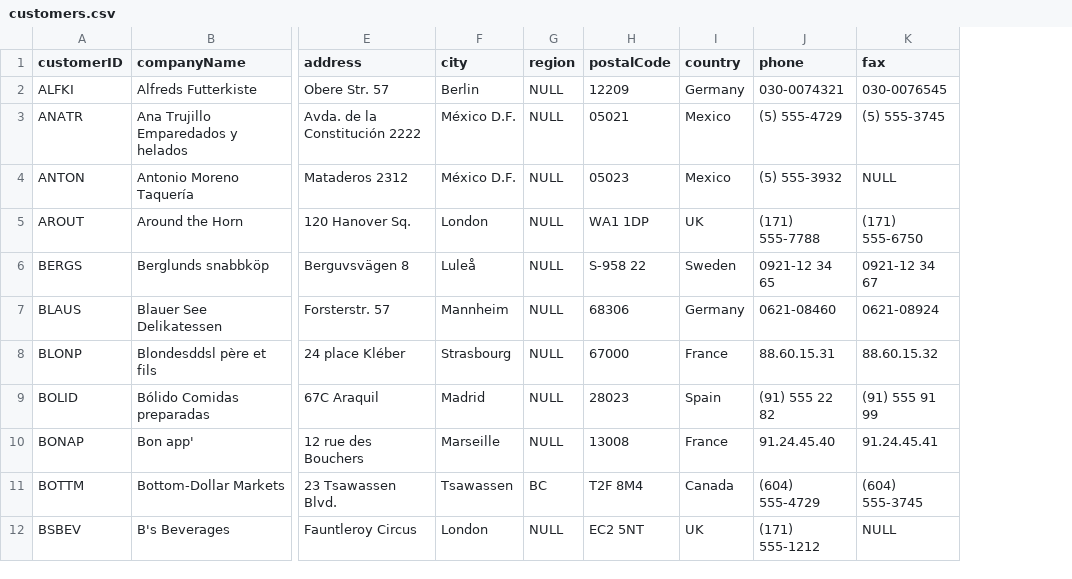
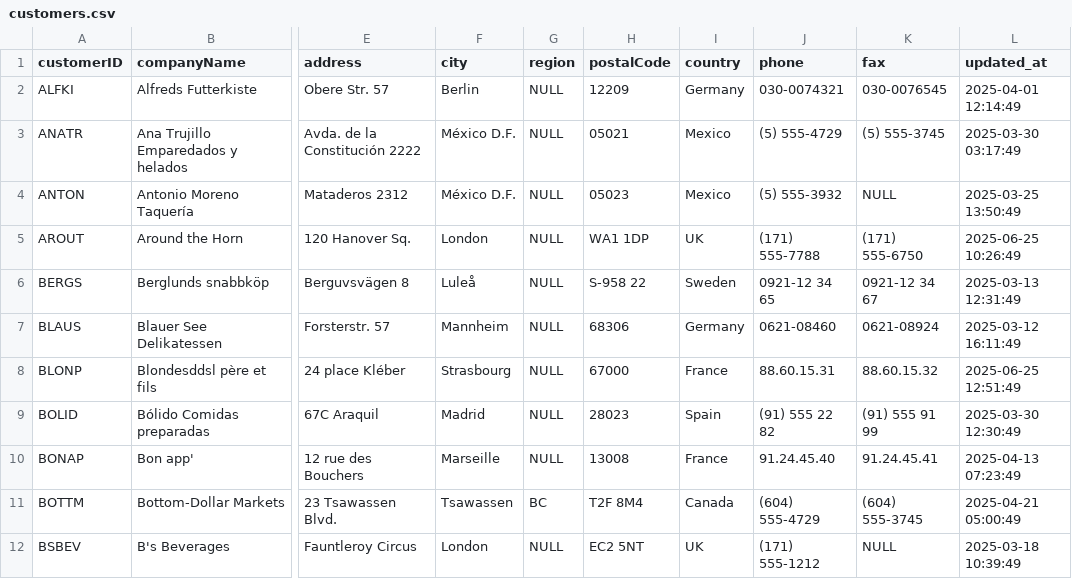
Before and after one commit to luinor223/simple-dbt-pipeline, a CSV file: raw_data/customers.csv, drawn as a sheet; only a part is shown, gaps mark what is left out; the diff names each change by its address in the sheet, - before the commit and + after, or states it on an @@ line.

Commit message:
feat: add dbt snapshots with SCD Type 2 tracking
- Add snapshot configurations for customers, products, and suppliers
- Include updated_at timestamps in raw CSV data for change tracking
- Update staging models to handle new updated_at column
- Configure timestamp-based snapshot strategy for data versioning
- Enable historical data tracking with dbt_valid_from/dbt_valid_to columns

```diff
--- a/raw_data/customers.csv
+++ b/raw_data/customers.csv
+column L (updated_at), rows 2-12: 2025-04-01 12:14:49 | 2025-03-30 03:17:49 | 2025-03-25 13:50:49 | 2025-06-25 10:26:49 | 2025-03-13 12:31:49 | 2025-03-12 16:11:49 | 2025-06-25 12:51:49 | 2025-03-30 12:30:49 | 2025-04-13 07:23:49 | 2025-04-21 05:00:49 | 2025-03-18 10:39:49
```
Also changed, not shown: raw_data/products.csv, raw_data/suppliers.csv, 8 other files.
